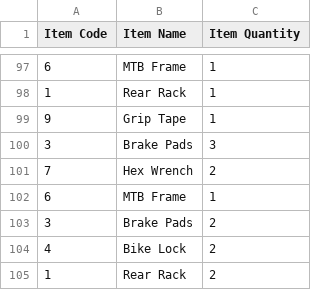
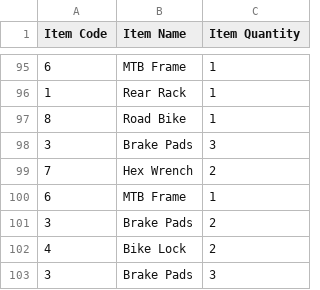
Before and after one commit to Feeder029/POS-main, a CSV file: POS-main/POS-ims/inventory.csv, drawn as a sheet; only a part is shown, gaps mark what is left out; the diff covers the shown part only.

```diff
--- a/POS-main/POS-ims/inventory.csv
+++ b/POS-main/POS-ims/inventory.csv
@@ -98,3 +96,3 @@
 1,"Rear Rack",1
-9,"Grip Tape",1
+8,"Road Bike",1
 3,"Brake Pads",3
@@ -104,2 +102,2 @@
 4,"Bike Lock",2
-1,"Rear Rack",2
+3,"Brake Pads",3
```
Also changed, not shown: 6 added rows and 8 removed rows elsewhere in this file, Reciept_Info.csv, 4 other files.
